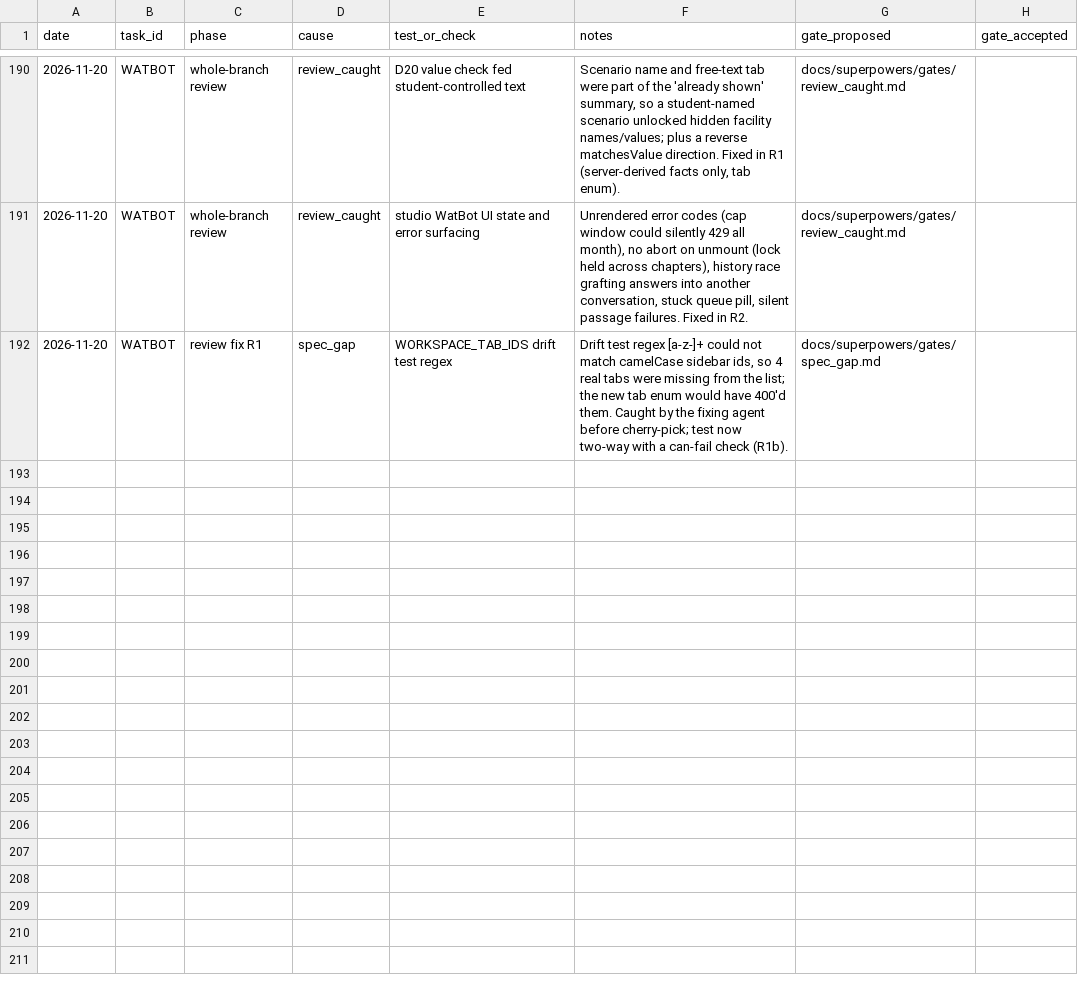
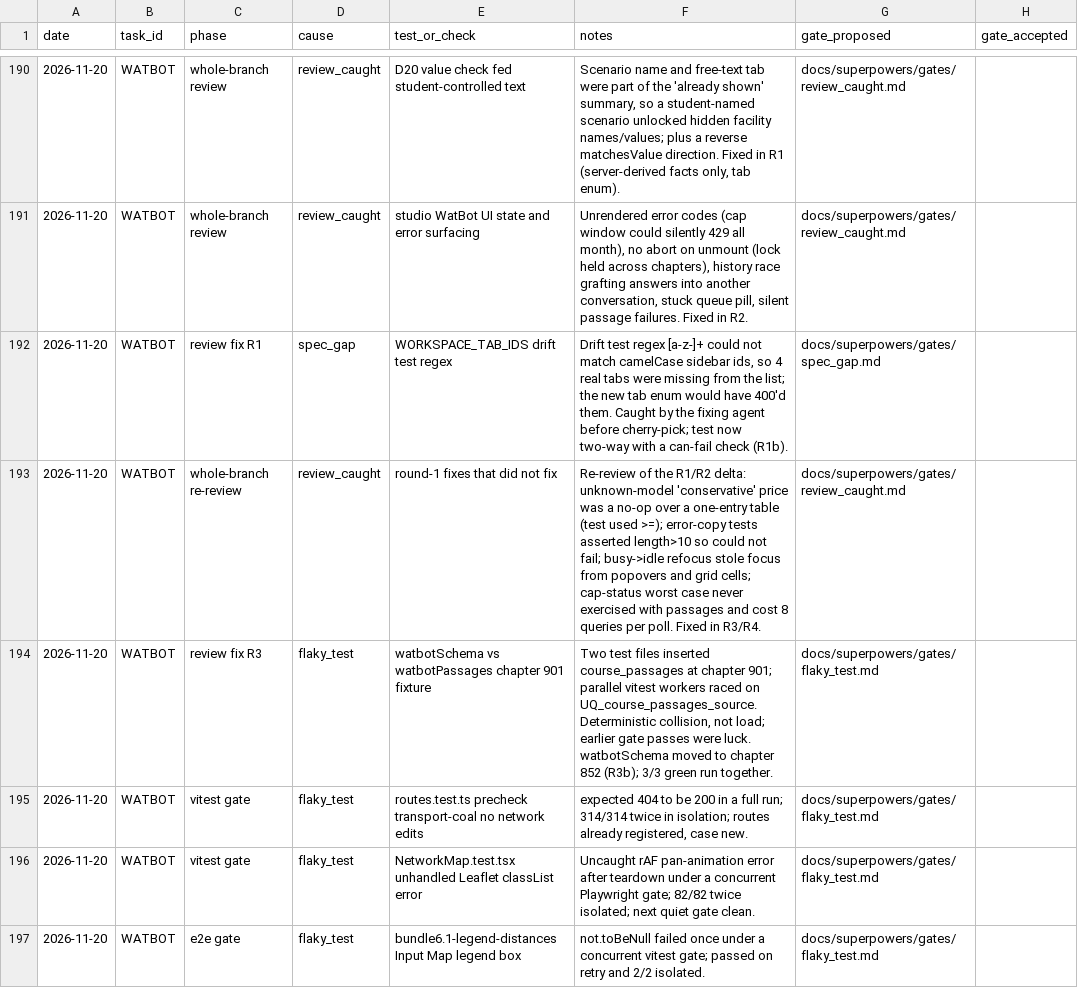
Before and after one commit to ShubhamKr07/network-optimization-studio, a CSV file: docs/superpowers/metrics/failures.csv, drawn as a sheet; only a part is shown, gaps mark what is left out.

```diff
--- a/docs/superpowers/metrics/failures.csv
+++ b/docs/superpowers/metrics/failures.csv
@@ -192 +192,6 @@ date,task_id,phase,cause,test_or_check,notes,gate_proposed,gate_accepted
 2026-11-20,WATBOT,review fix R1,spec_gap,WORKSPACE_TAB_IDS drift test regex,"Drift test regex [a-z-]+ could not match camelCase sidebar ids, so 4 real tabs were missing from the list; the new tab enum would have 400'd them. Caught by the fixing agent before cherry-pick; test now two-way with a can-fail check (R1b).",docs/superpowers/gates/spec_gap.md,
+2026-11-20,WATBOT,whole-branch re-review,review_caught,round-1 fixes that did not fix,Re-review of the R1/R2 delta: unknown-model 'conservative' price was a no-op over a one-entry table (test used >=); error-copy tests asserted length>10 so could not fail; busy->idle refocus stole focus from popovers and grid cells; cap-status worst case never exercised with passages and cost 8 queries per poll. Fixed in R3/R4.,docs/superpowers/gates/review_caught.md,
+2026-11-20,WATBOT,review fix R3,flaky_test,watbotSchema vs watbotPassages chapter 901 fixture,"Two test files inserted course_passages at chapter 901; parallel vitest workers raced on UQ_course_passages_source. Deterministic collision, not load; earlier gate passes were luck. watbotSchema moved to chapter 852 (R3b); 3/3 green run together.",docs/superpowers/gates/flaky_test.md,
+2026-11-20,WATBOT,vitest gate,flaky_test,routes.test.ts precheck transport-coal no network edits,"expected 404 to be 200 in a full run; 314/314 twice in isolation; routes already registered, case new.",docs/superpowers/gates/flaky_test.md,
+2026-11-20,WATBOT,vitest gate,flaky_test,NetworkMap.test.tsx unhandled Leaflet classList error,Uncaught rAF pan-animation error after teardown under a concurrent Playwright gate; 82/82 twice isolated; next quiet gate clean.,docs/superpowers/gates/flaky_test.md,
+2026-11-20,WATBOT,e2e gate,flaky_test,bundle6.1-legend-distances Input Map legend box,not.toBeNull failed once under a concurrent vitest gate; passed on retry and 2/2 isolated.,docs/superpowers/gates/flaky_test.md,
```
Also changed, not shown: 2 other files.
